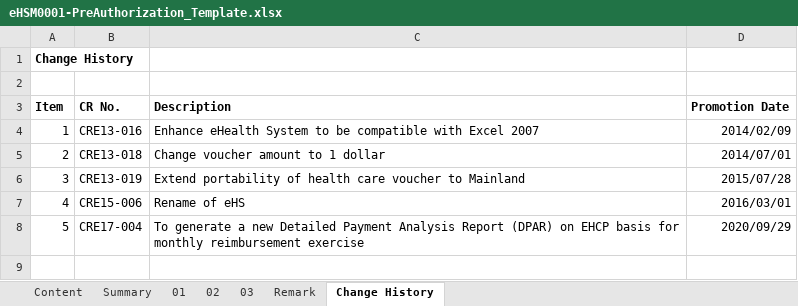
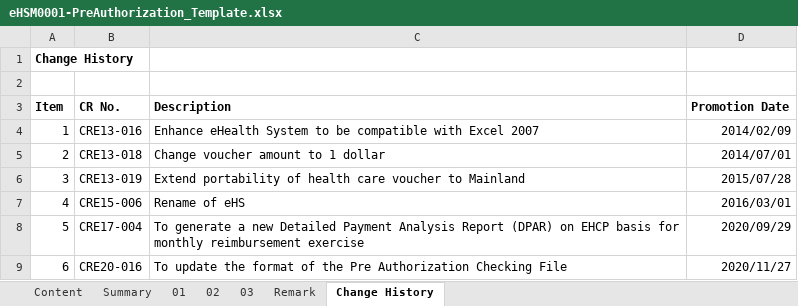
Before and after one commit to ethancyf/ethancyf, an Excel workbook: EHS2019/EHS/ExcelGenerator/Template/eHSM0001-PreAuthorization_Template.xlsx, sheet Change History, drawn as a sheet; values as stored, in another font and other column widths than the file's, no borders; the diff names each change by its address in the sheet, - before the commit and + after, or states it on an @@ line.

```diff
--- a/EHS2019/EHS/ExcelGenerator/Template/eHSM0001-PreAuthorization_Template.xlsx (sheet Change History)
+++ b/EHS2019/EHS/ExcelGenerator/Template/eHSM0001-PreAuthorization_Template.xlsx (sheet Change History)
+row 9: 6 | CRE20-016 | To update the format of the Pre Authorization Checking File | 2020/11/27
```
Also changed, not shown: sheet 02, EHS2019/EHS/ExcelGenerator/Template/eHSD0033-PPPKG Claim_Template.xlsx, EHS2019/EHS/ExcelGenerator/Template/eHSM0002-SUPER_Template.xlsx, 21 other files.
